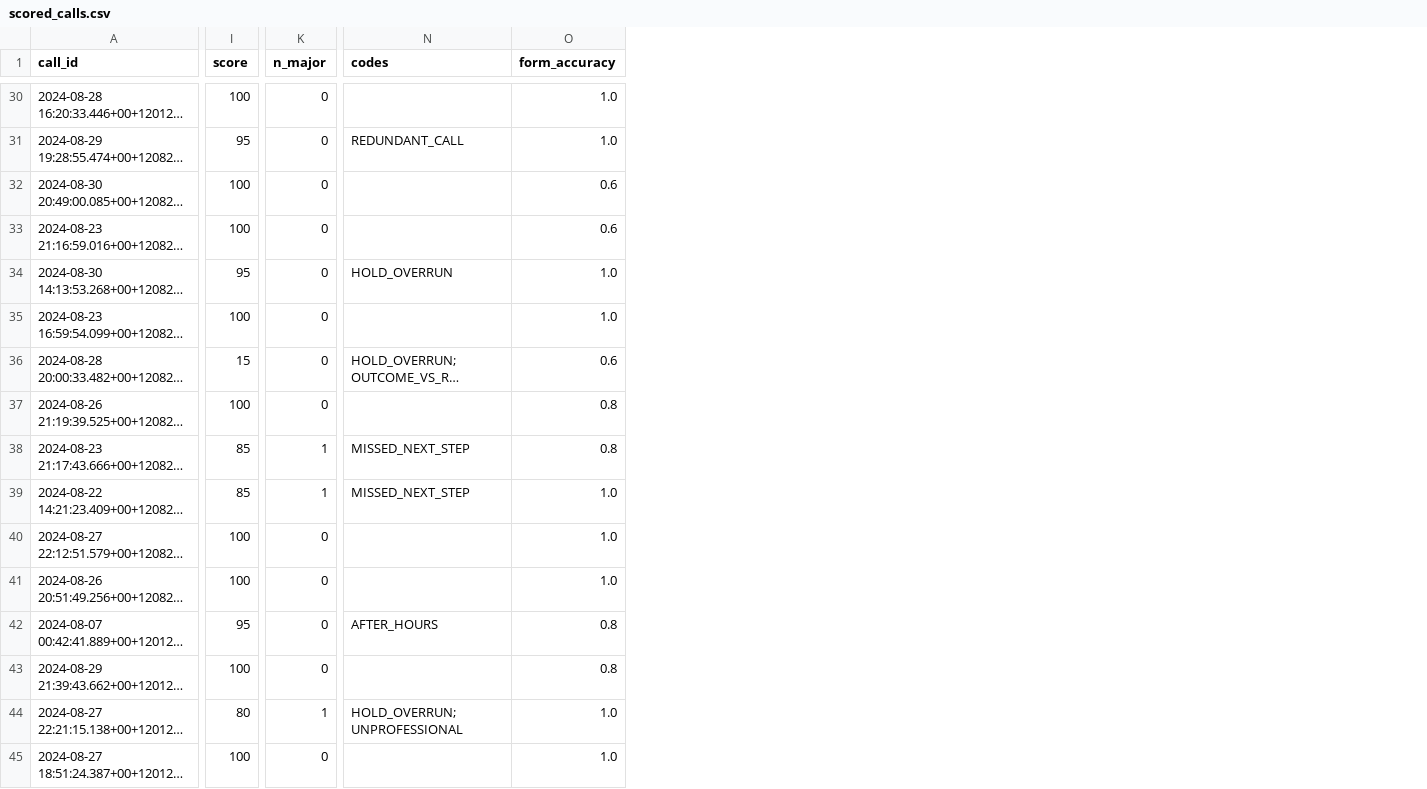
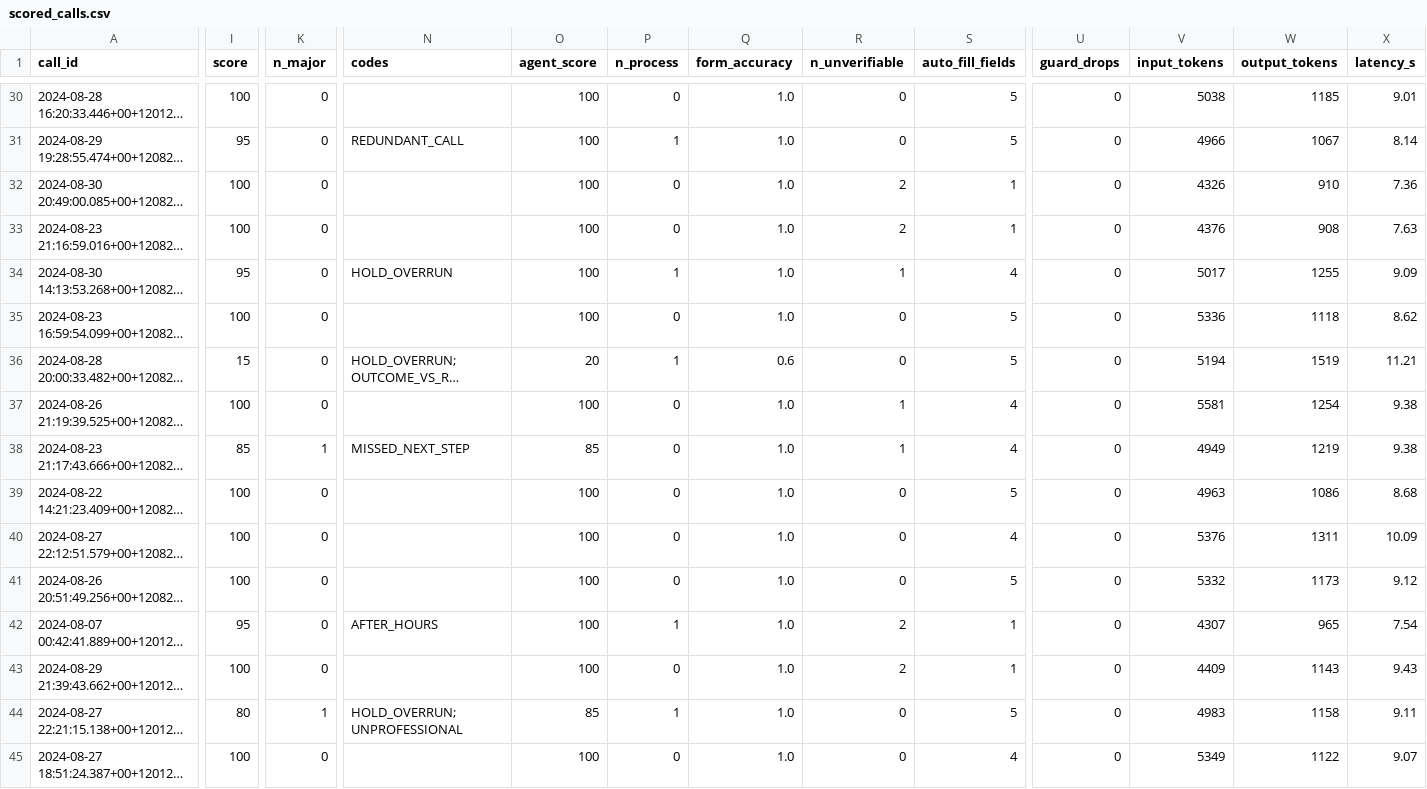
Before and after one commit to prachitbhike/callcopilot, a CSV file: out/scored_calls.csv, drawn as a sheet; only a part is shown, gaps mark what is left out; long unchanged cells end in …; addresses are those after the commit; the diff covers the shown part only; the diff names each change by its address in the sheet, - before the commit and + after, or states it on an @@ line.

```diff
--- a/out/scored_calls.csv
+++ b/out/scored_calls.csv
+column O (agent_score), rows 30-45: 100 | 100 | 100 | 100 | 100 | 100 | 20 | 100 | 85 | 100 | 100 | 100 | 100 | 100 | 85 | 100
+column P (n_process), rows 30-45: 0 | 1 | 0 | 0 | 1 | 0 | 1 | 0 | 0 | 0 | 0 | 0 | 1 | 0 | 1 | 0
+column R (n_unverifiable), rows 30-45: 0 | 0 | 2 | 2 | 1 | 0 | 0 | 1 | 1 | 0 | 0 | 0 | 2 | 2 | 0 | 0
+column S (auto_fill_fields), rows 30-45: 5 | 5 | 1 | 1 | 4 | 5 | 5 | 4 | 4 | 5 | 4 | 5 | 1 | 1 | 5 | 4
+column U (guard_drops), rows 30-45: all 0
+column V (input_tokens), rows 30-45: 5038 | 4966 | 4326 | 4376 | 5017 | 5336 | 5194 | 5581 | 4949 | 4963 | 5376 | 5332 | 4307 | 4409 | 4983 | 5349
+column W (output_tokens), rows 30-45: 1185 | 1067 | 910 | 908 | 1255 | 1118 | 1519 | 1254 | 1219 | 1086 | 1311 | 1173 | 965 | 1143 | 1158 | 1122
+column X (latency_s), rows 30-45: 9.01 | 8.14 | 7.36 | 7.63 | 9.09 | 8.62 | 11.21 | 9.38 | 9.38 | 8.68 | 10.09 | 9.12 | 7.54 | 9.43 | 9.11 | 9.07
-Q32:Q33 (form_accuracy): 0.6
+Q32:Q33 (form_accuracy): 1.0
-Q37:Q38 (form_accuracy): 0.8
+Q37:Q38 (form_accuracy): 1.0
-I39 (score): 85
+I39 (score): 100
-K39 (n_major): 1
+K39 (n_major): 0
-N39 (codes): MISSED_NEXT_STEP
+N39 (codes): (empty)
-Q42:Q43 (form_accuracy): 0.8
+Q42:Q43 (form_accuracy): 1.0
```
Also changed, not shown: 36 edited cells elsewhere in this file, data/synthetic/calls_sample.csv, data/synthetic/labels.csv, 53 other files.
